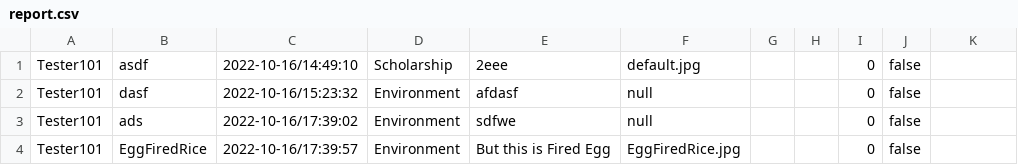
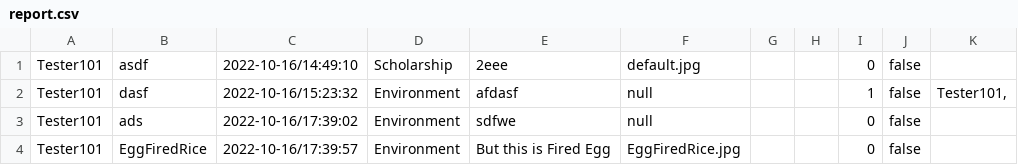
Before and after one commit to 4ura7ic/copecodeclone, a CSV file: data/report.csv, drawn as a sheet.

Commit message:
update category in addOfficer and AssignReport controller

```diff
--- a/data/report.csv
+++ b/data/report.csv
@@ -1,3 +1,3 @@
 Tester101|asdf|2022-10-16/14:49:10|Scholarship|2eee|default.jpg|||0|false|
-Tester101|dasf|2022-10-16/15:23:32|Environment|afdasf|null|||0|false|
+Tester101|dasf|2022-10-16/15:23:32|Environment|afdasf|null|||1|false|Tester101,
 Tester101|ads|2022-10-16/17:39:02|Environment|sdfwe|null|||0|false|
```
Also changed, not shown: 3 other files.
